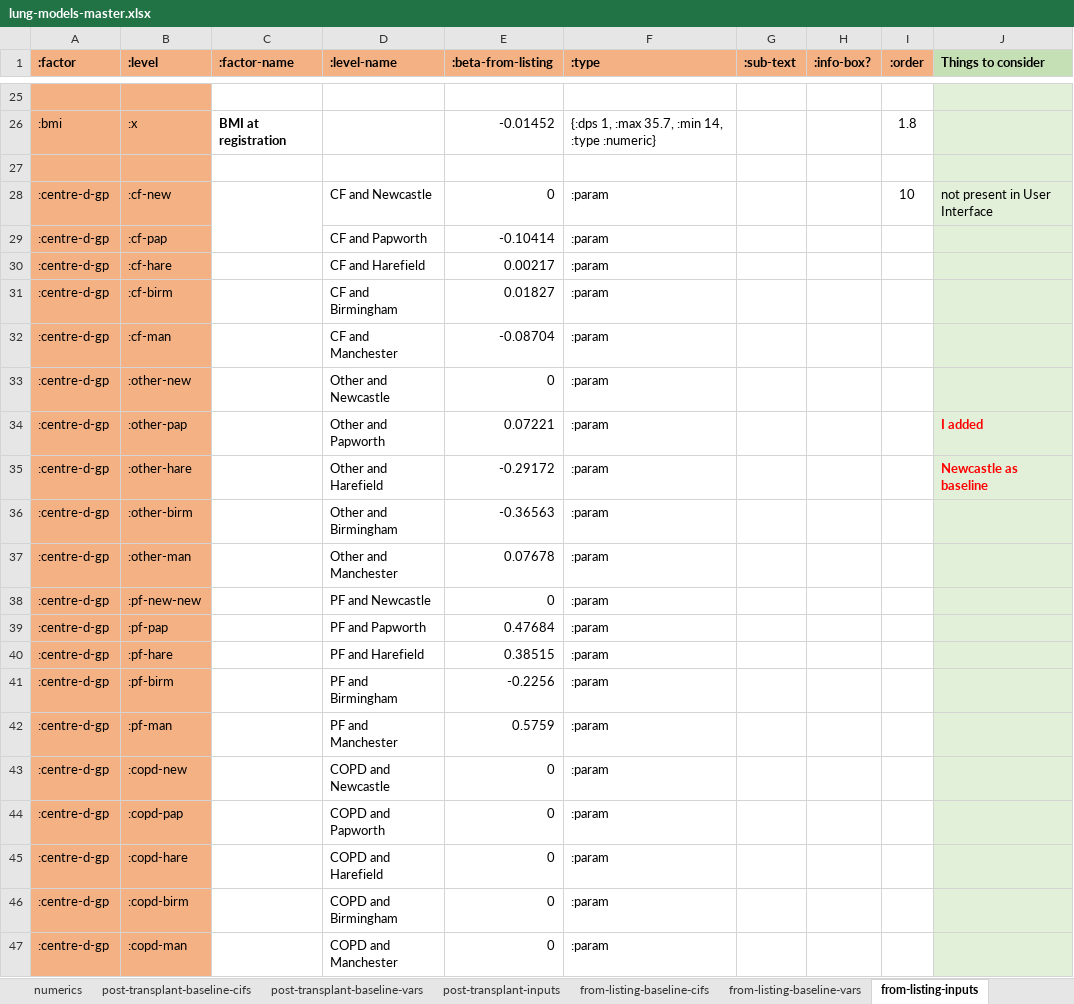
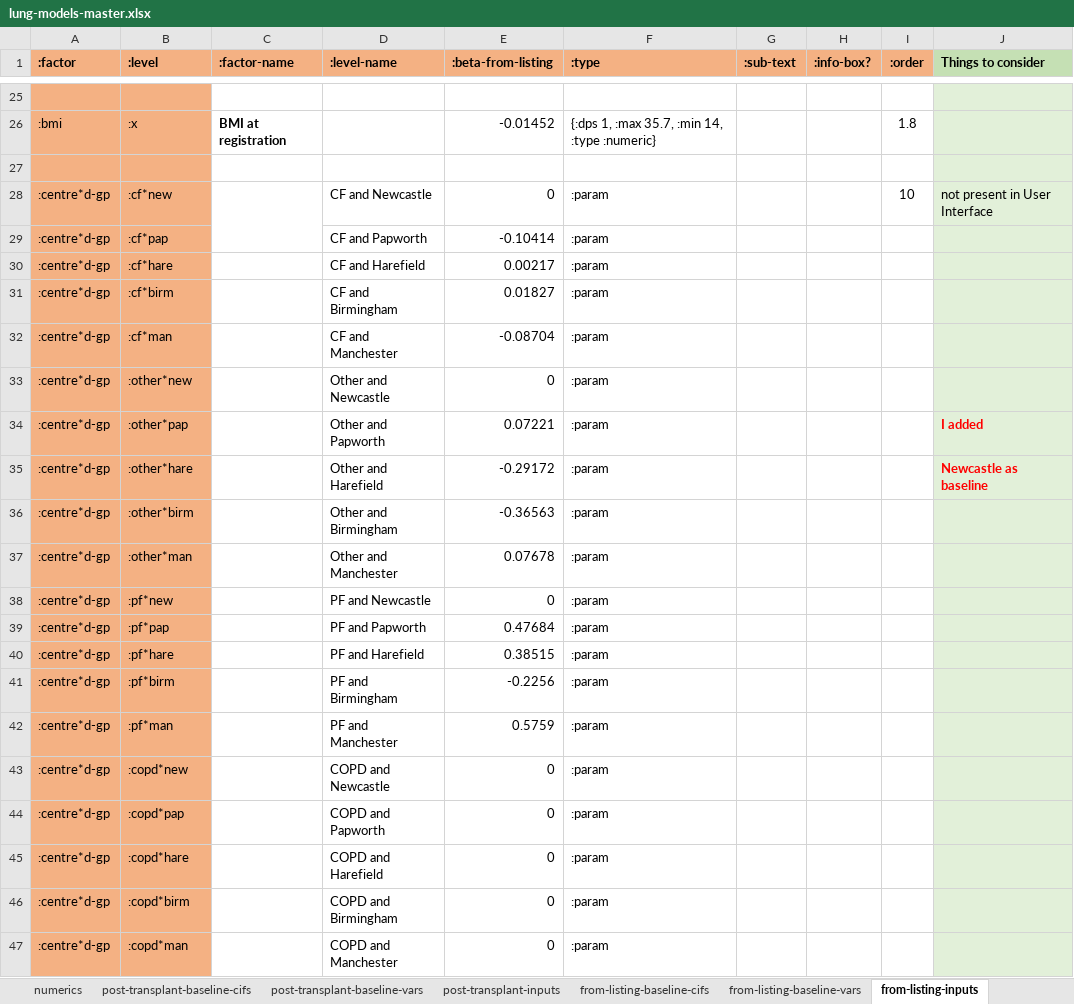
Before and after one commit to WintonCentre/kcp, an Excel workbook: data/lung-models-master.xlsx, sheet from-listing-inputs, drawn as a sheet; only a part is shown, gaps mark what is left out; values as stored, in another font and other column widths than the file's, no borders; the diff names each change by its address in the sheet, - before the commit and + after, or states it on an @@ line.

Commit message:
cross over factors and their level lookups

```diff
--- a/data/lung-models-master.xlsx (sheet from-listing-inputs)
+++ b/data/lung-models-master.xlsx (sheet from-listing-inputs)
-A28:A47 (:factor): :centre-d-gp
+A28:A47 (:factor): :centre*d-gp
-B28 (:level): :cf-new
+B28 (:level): :cf*new
-B29 (:level): :cf-pap
+B29 (:level): :cf*pap
-B30 (:level): :cf-hare
+B30 (:level): :cf*hare
-B31 (:level): :cf-birm
+B31 (:level): :cf*birm
-B32 (:level): :cf-man
+B32 (:level): :cf*man
-B33 (:level): :other-new
+B33 (:level): :other*new
-B34 (:level): :other-pap
+B34 (:level): :other*pap
-B35 (:level): :other-hare
+B35 (:level): :other*hare
-B36 (:level): :other-birm
+B36 (:level): :other*birm
-B37 (:level): :other-man
+B37 (:level): :other*man
-B38 (:level): :pf-new-new
+B38 (:level): :pf*new
-B39 (:level): :pf-pap
+B39 (:level): :pf*pap
-B40 (:level): :pf-hare
+B40 (:level): :pf*hare
-B41 (:level): :pf-birm
+B41 (:level): :pf*birm
-B42 (:level): :pf-man
+B42 (:level): :pf*man
-B43 (:level): :copd-new
+B43 (:level): :copd*new
-B44 (:level): :copd-pap
+B44 (:level): :copd*pap
-B45 (:level): :copd-hare
+B45 (:level): :copd*hare
-B46 (:level): :copd-birm
+B46 (:level): :copd*birm
-B47 (:level): :copd-man
+B47 (:level): :copd*man
```
Also changed, not shown: sheet waiting-inputs, sheet post-transplant-inputs, 3 other files.
